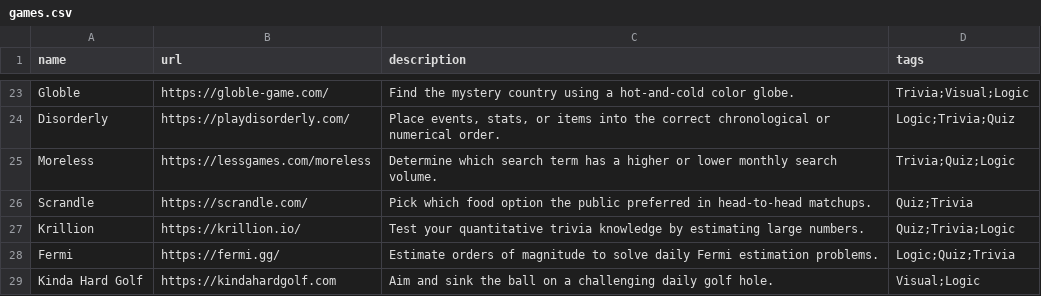
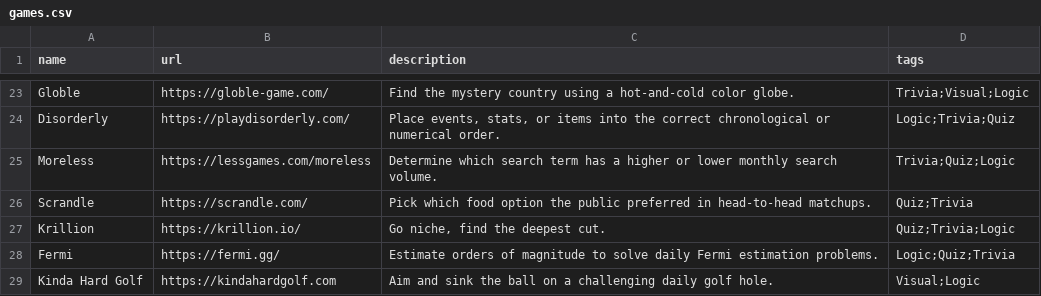
Before and after one commit to othuertas/dailies, a CSV file: data/games.csv, drawn as a sheet; only a part is shown, gaps mark what is left out.

Commit message:
Update description for Krillion game

```diff
--- a/data/games.csv
+++ b/data/games.csv
@@ -26,3 +26,3 @@ Moreless,https://lessgames.com/moreless,Determine which search term has a higher
 Scrandle,https://scrandle.com/,Pick which food option the public preferred in head-to-head matchups.,Quiz;Trivia
-Krillion,https://krillion.io/,Test your quantitative trivia knowledge by estimating large numbers.,Quiz;Trivia;Logic
+Krillion,https://krillion.io/,"Go niche, find the deepest cut.",Quiz;Trivia;Logic
 Fermi,https://fermi.gg/,Estimate orders of magnitude to solve daily Fermi estimation problems.,Logic;Quiz;Trivia
```
